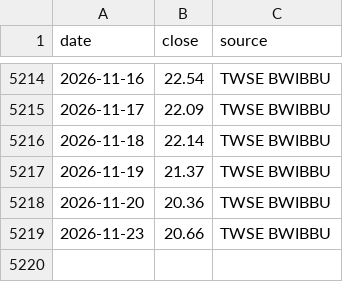
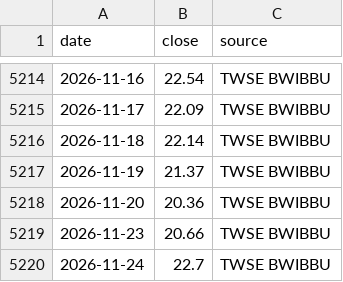
Before and after one commit to Robert3h/market_weather, a CSV file: data/2330_pe.csv, drawn as a sheet; only a part is shown, gaps mark what is left out.

```diff
--- a/data/2330_pe.csv
+++ b/data/2330_pe.csv
@@ -5219 +5219,2 @@ date,close,source
 2026-11-23,20.66,TWSE BWIBBU
+2026-11-24,22.7,TWSE BWIBBU
```
Also changed, not shown: data/fetch_log.csv, 5 other files.
